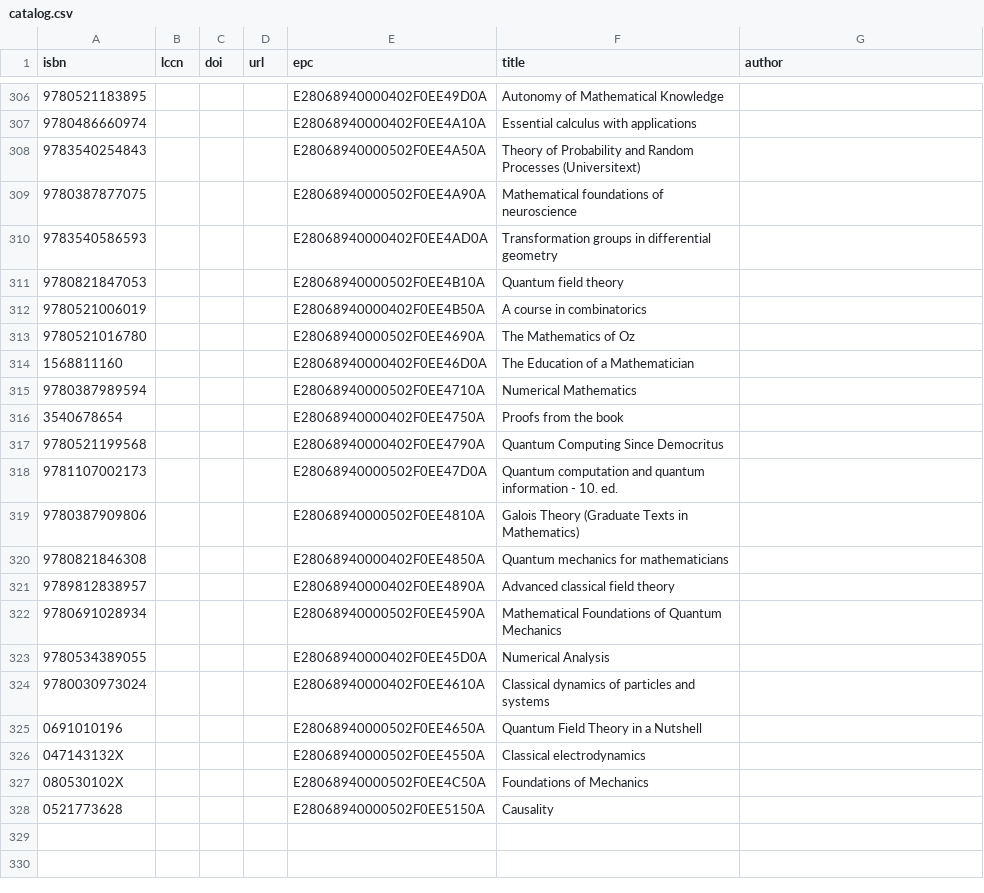
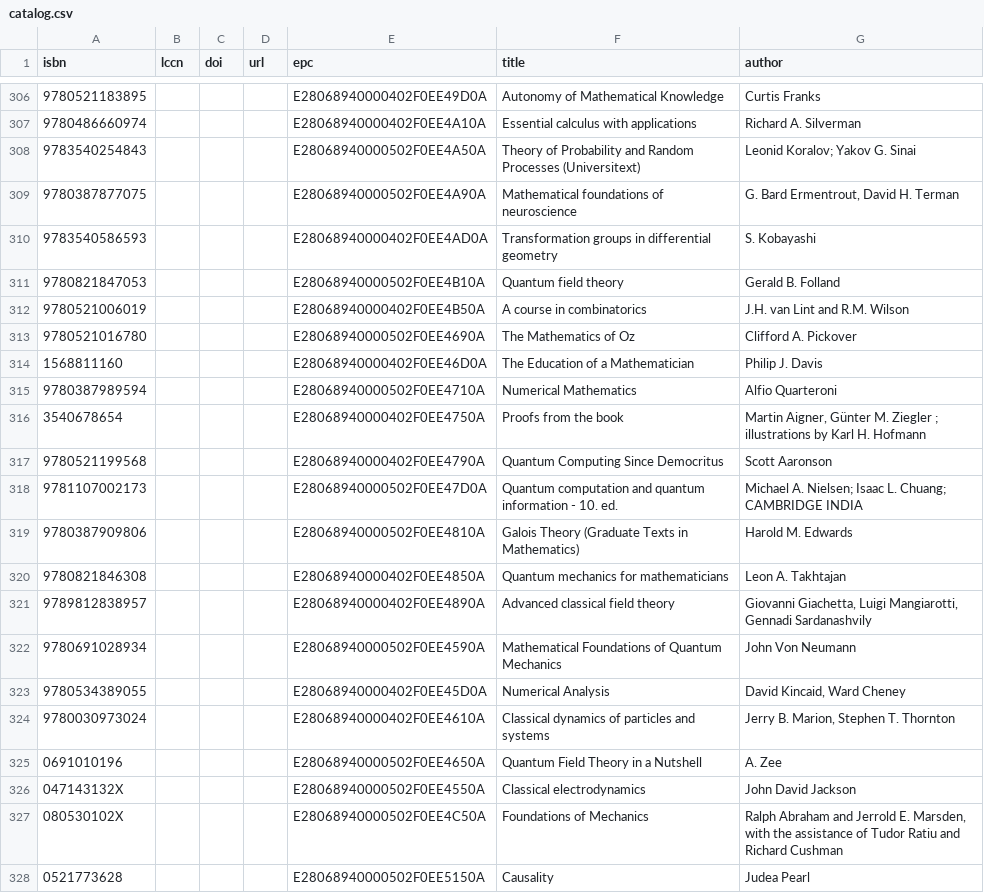
Before and after one commit to smoofra/catalog, a CSV file: catalog.csv, drawn as a sheet; only a part is shown, gaps mark what is left out; the diff covers the shown part only.

Commit message:
fill authors

```diff
--- a/catalog.csv
+++ b/catalog.csv
@@ -306,23 +306,23 @@ isbn,lccn,doi,url,epc,title,author
-9780521183895,,,,E28068940000402F0EE49D0A,Autonomy of Mathematical Knowledge,
-9780486660974,,,,E28068940000402F0EE4A10A,Essential calculus with applications,
-9783540254843,,,,E28068940000502F0EE4A50A,Theory of Probability and Random Processes (Universitext),
-9780387877075,,,,E28068940000502F0EE4A90A,Mathematical foundations of neuroscience,
-9783540586593,,,,E28068940000402F0EE4AD0A,Transformation groups in differential geometry,
-9780821847053,,,,E28068940000502F0EE4B10A,Quantum field theory,
-9780521006019,,,,E28068940000402F0EE4B50A,A course in combinatorics,
-9780521016780,,,,E28068940000502F0EE4690A,The Mathematics of Oz,
-1568811160,,,,E28068940000402F0EE46D0A,The Education of a Mathematician,
-9780387989594,,,,E28068940000502F0EE4710A,Numerical Mathematics,
-3540678654,,,,E28068940000402F0EE4750A,Proofs from the book,
-9780521199568,,,,E28068940000402F0EE4790A,Quantum Computing Since Democritus,
-9781107002173,,,,E28068940000502F0EE47D0A,Quantum computation and quantum information - 10. ed.,
-9780387909806,,,,E28068940000502F0EE4810A,Galois Theory (Graduate Texts in Mathematics),
-9780821846308,,,,E28068940000402F0EE4850A,Quantum mechanics for mathematicians,
-9789812838957,,,,E28068940000402F0EE4890A,Advanced classical field theory,
-9780691028934,,,,E28068940000502F0EE4590A,Mathematical Foundations of Quantum Mechanics,
-9780534389055,,,,E28068940000402F0EE45D0A,Numerical Analysis,
-9780030973024,,,,E28068940000402F0EE4610A,Classical dynamics of particles and systems,
-0691010196,,,,E28068940000502F0EE4650A,Quantum Field Theory in a Nutshell,
-047143132X,,,,E28068940000502F0EE4550A,Classical electrodynamics,
-080530102X,,,,E28068940000502F0EE4C50A,Foundations of Mechanics,
-0521773628,,,,E28068940000502F0EE5150A,Causality,
+9780521183895,,,,E28068940000402F0EE49D0A,Autonomy of Mathematical Knowledge,Curtis Franks
+9780486660974,,,,E28068940000402F0EE4A10A,Essential calculus with applications,Richard A. Silverman
+9783540254843,,,,E28068940000502F0EE4A50A,Theory of Probability and Random Processes (Universitext),Leonid Koralov; Yakov G. Sinai
+9780387877075,,,,E28068940000502F0EE4A90A,Mathematical foundations of neuroscience,"G. Bard Ermentrout, David H. Terman"
+9783540586593,,,,E28068940000402F0EE4AD0A,Transformation groups in differential geometry,S. Kobayashi
+9780821847053,,,,E28068940000502F0EE4B10A,Quantum field theory,Gerald B. Folland
+9780521006019,,,,E28068940000402F0EE4B50A,A course in combinatorics,J.H. van Lint and R.M. Wilson
+9780521016780,,,,E28068940000502F0EE4690A,The Mathematics of Oz,Clifford A. Pickover
+1568811160,,,,E28068940000402F0EE46D0A,The Education of a Mathematician,Philip J. Davis
+9780387989594,,,,E28068940000502F0EE4710A,Numerical Mathematics,Alfio Quarteroni
+3540678654,,,,E28068940000402F0EE4750A,Proofs from the book,"Martin Aigner, Günter M. Ziegler ; illustrations by Karl H. Hofmann"
+9780521199568,,,,E28068940000402F0EE4790A,Quantum Computing Since Democritus,Scott Aaronson
+9781107002173,,,,E28068940000502F0EE47D0A,Quantum computation and quantum information - 10. ed.,Michael A. Nielsen; Isaac L. Chuang; CAMBRIDGE INDIA
+9780387909806,,,,E28068940000502F0EE4810A,Galois Theory (Graduate Texts in Mathematics),Harold M. Edwards
+9780821846308,,,,E28068940000402F0EE4850A,Quantum mechanics for mathematicians,Leon A. Takhtajan
+9789812838957,,,,E28068940000402F0EE4890A,Advanced classical field theory,"Giovanni Giachetta, Luigi Mangiarotti, Gennadi Sardanashvily"
+9780691028934,,,,E28068940000502F0EE4590A,Mathematical Foundations of Quantum Mechanics,John Von Neumann
+9780534389055,,,,E28068940000402F0EE45D0A,Numerical Analysis,"David Kincaid, Ward Cheney"
+9780030973024,,,,E28068940000402F0EE4610A,Classical dynamics of particles and systems,"Jerry B. Marion, Stephen T. Thornton"
+0691010196,,,,E28068940000502F0EE4650A,Quantum Field Theory in a Nutshell,A. Zee
+047143132X,,,,E28068940000502F0EE4550A,Classical electrodynamics,John David Jackson
+080530102X,,,,E28068940000502F0EE4C50A,Foundations of Mechanics,"Ralph Abraham and Jerrold E. Marsden, with the assistance of Tudor Ratiu and Richard Cushman"
+0521773628,,,,E28068940000502F0EE5150A,Causality,Judea Pearl
```
Also changed, not shown: 27 edited cells elsewhere in this file.
